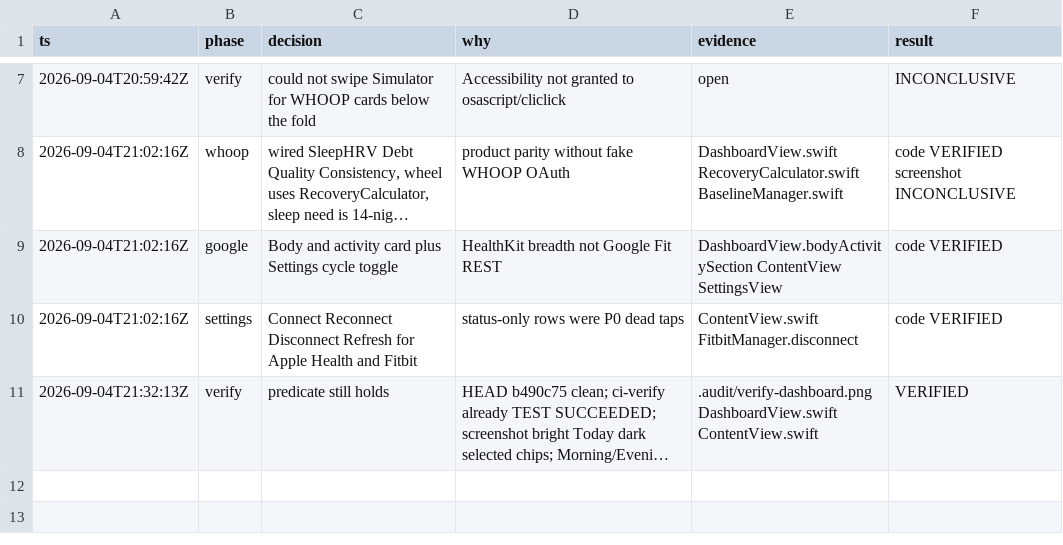
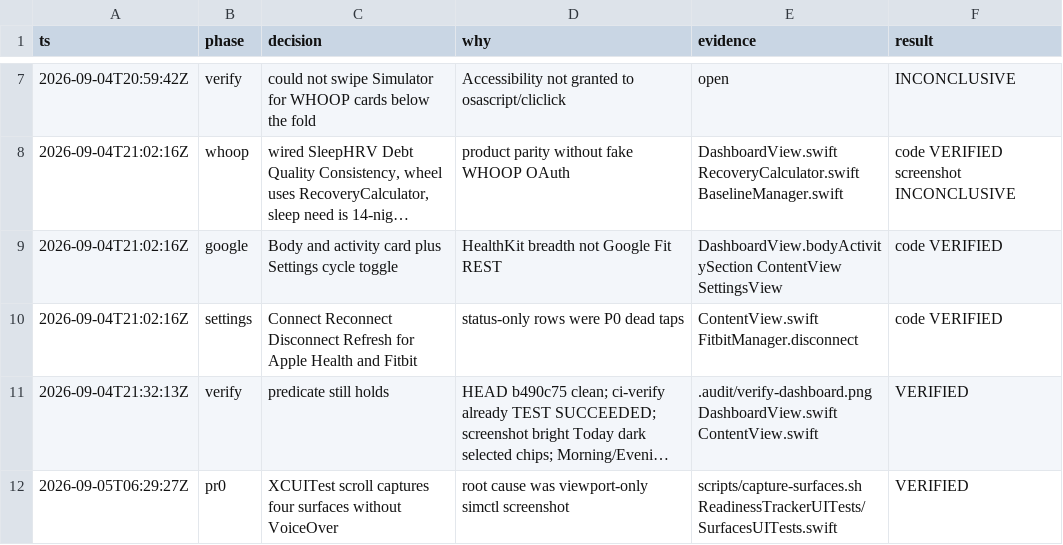
Before and after one commit to livicter/ReadinessTracker, a TSV file: .audit/ui-whoop-google-parity.tsv, drawn as a sheet; only a part is shown, gaps mark what is left out; long unchanged cells end in …; the diff names each change by its address in the sheet, - before the commit and + after, or states it on an @@ line.

Commit message:
test(ui): capture scrolled Today surfaces without VoiceOver
XCUITest swipes to Sleep HRV, Body & activity, and Settings. A
-ui-fixture launch argument seeds 14 nights so the cards exist.
scripts/capture-surfaces.sh copies the PNGs into .audit/.

ci-verify still runs ReadinessTrackerTests only.

```diff
--- a/.audit/ui-whoop-google-parity.tsv
+++ b/.audit/ui-whoop-google-parity.tsv
+row 12: 2026-09-05T06:29:27Z | pr0 | XCUITest scroll captures four surfaces without VoiceOver | root cause was viewport-only simctl screenshot | scripts/capture-surfaces.sh ReadinessTrackerUITests/SurfacesUITests.swift | VERIFIED
```
Also changed, not shown: 19 other files.
